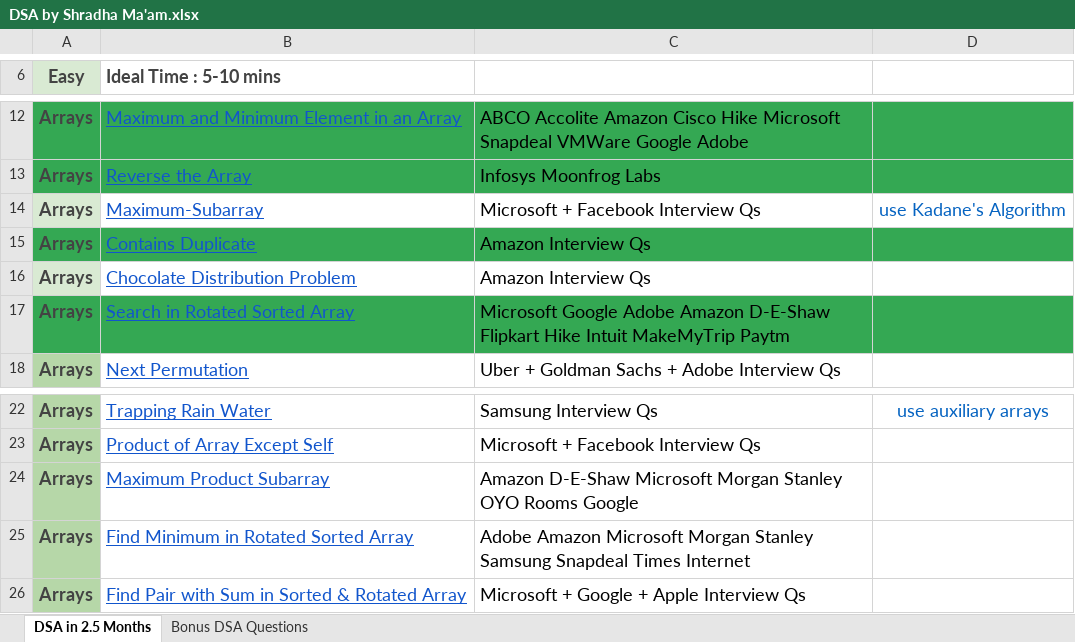
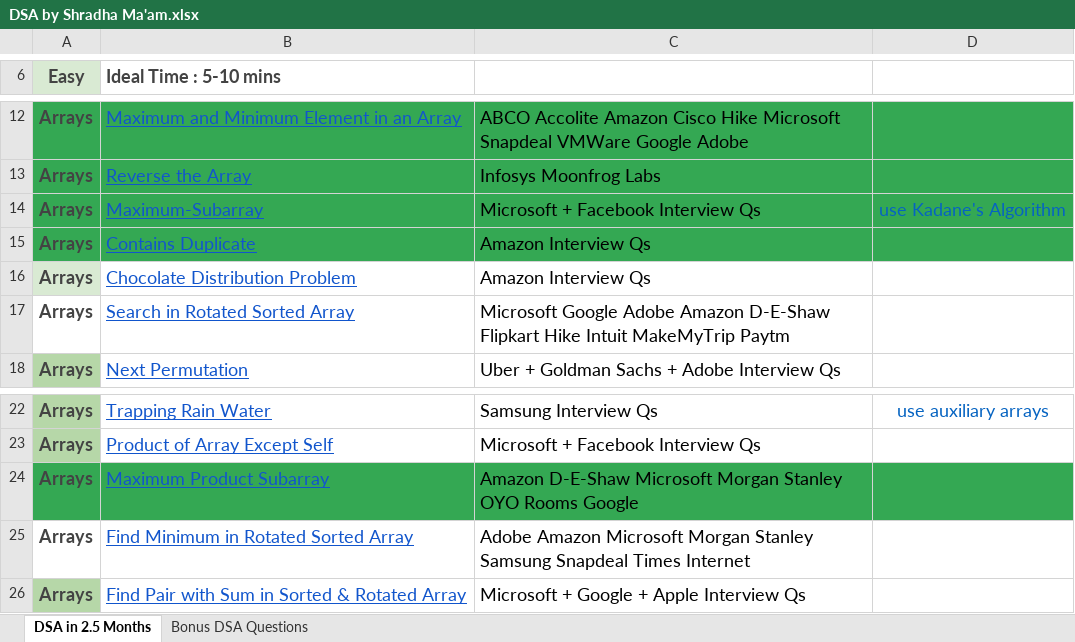
Before and after one commit to ravij2001/Aditya-Verma, an Excel workbook: DSA by Shradha Ma'am.xlsx, sheet DSA in 2.5 Months, drawn as a sheet; only a part is shown, gaps mark what is left out; values as stored, in another font and other column widths than the file's, no borders; the diff names each change by its address in the sheet, - before the commit and + after, or states it on an @@ line.

Commit message:
DSA excel sheet by shraddha madam

```diff
--- a/DSA by Shradha Ma'am.xlsx (sheet DSA in 2.5 Months)
+++ b/DSA by Shradha Ma'am.xlsx (sheet DSA in 2.5 Months)
-A14 fill: #D9EAD3
+A14 fill: #34A853
-B14:D14 fill: none
+B14:D14 fill: #34A853
-A17:D17 fill: #34A853
+A17:D17 fill: none
-A24 fill: #B6D7A8
+A24 fill: #34A853
-B24:D24 fill: none
+B24:D24 fill: #34A853
-A25 fill: #B6D7A8
+A25 fill: none
```
